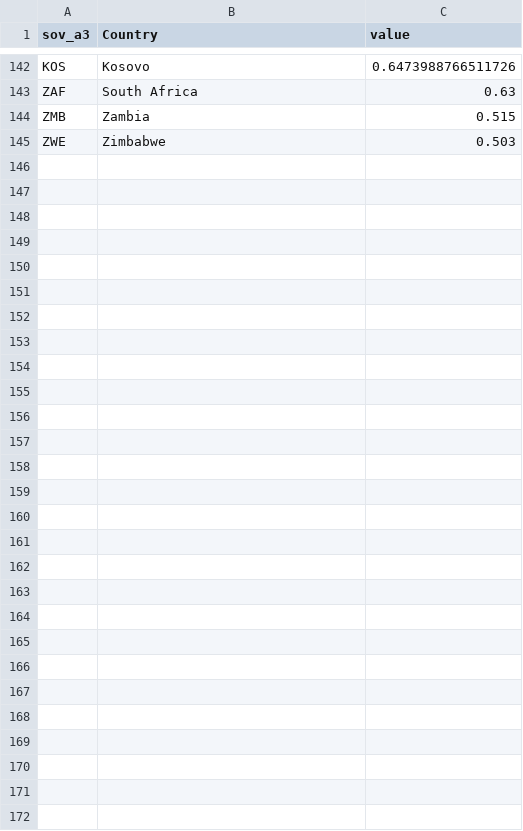
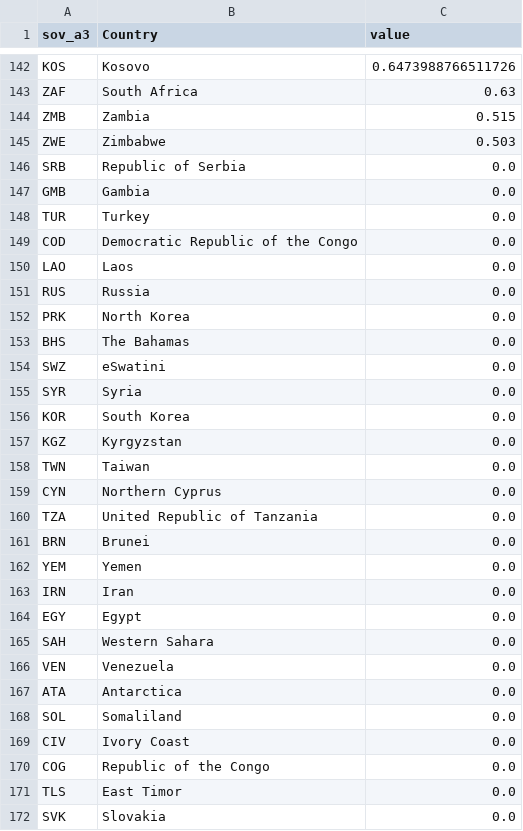
Before and after one commit to 7Magic7Mike7/pain, a CSV file: data/out/socioeconomic-pain-sov.csv, drawn as a sheet; only a part is shown, gaps mark what is left out; the diff names each change by its address in the sheet, - before the commit and + after, or states it on an @@ line.

Commit message:
updated socio-eco-map for real

```diff
--- a/data/out/socioeconomic-pain-sov.csv
+++ b/data/out/socioeconomic-pain-sov.csv
+row 146: SRB | Republic of Serbia | 0.0
+row 147: GMB | Gambia | 0.0
+row 148: TUR | Turkey | 0.0
+row 149: COD | Democratic Republic of the Congo | 0.0
+row 150: LAO | Laos | 0.0
+row 151: RUS | Russia | 0.0
+row 152: PRK | North Korea | 0.0
+row 153: BHS | The Bahamas | 0.0
+row 154: SWZ | eSwatini | 0.0
+row 155: SYR | Syria | 0.0
+row 156: KOR | South Korea | 0.0
+row 157: KGZ | Kyrgyzstan | 0.0
+row 158: TWN | Taiwan | 0.0
+row 159: CYN | Northern Cyprus | 0.0
+row 160: TZA | United Republic of Tanzania | 0.0
+row 161: BRN | Brunei | 0.0
+row 162: YEM | Yemen | 0.0
+row 163: IRN | Iran | 0.0
+row 164: EGY | Egypt | 0.0
+row 165: SAH | Western Sahara | 0.0
+row 166: VEN | Venezuela | 0.0
+row 167: ATA | Antarctica | 0.0
+row 168: SOL | Somaliland | 0.0
+row 169: CIV | Ivory Coast | 0.0
+row 170: COG | Republic of the Congo | 0.0
+row 171: TLS | East Timor | 0.0
+row 172: SVK | Slovakia | 0.0
```
Also changed, not shown: 2 other files.
